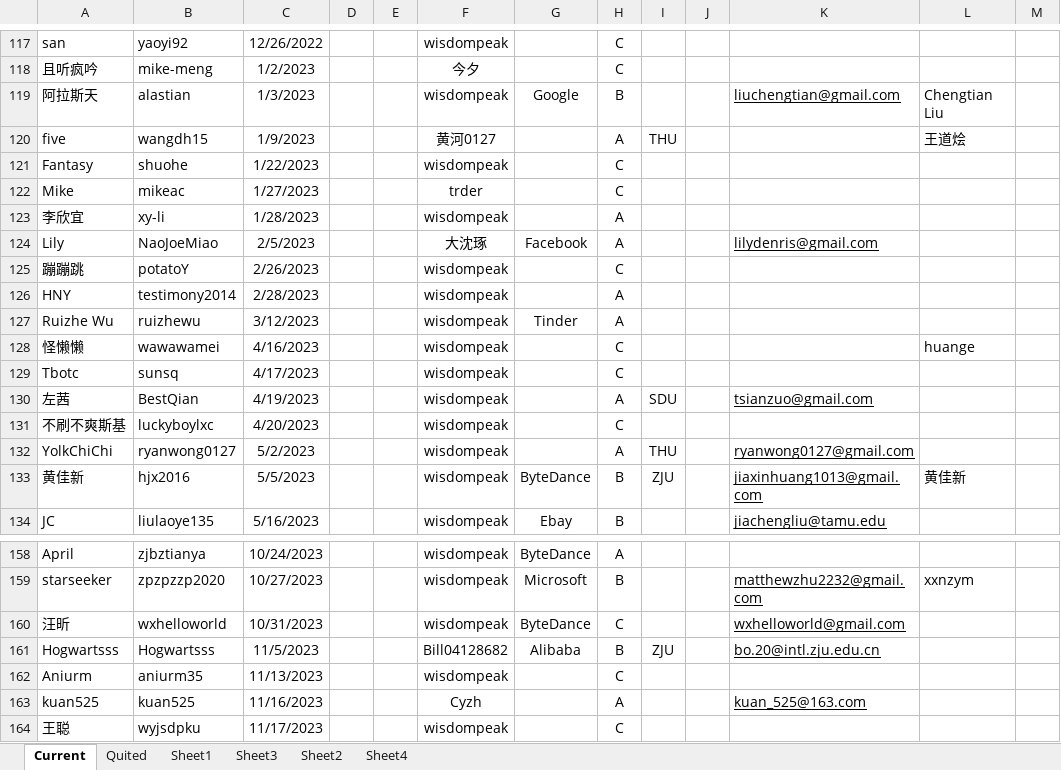
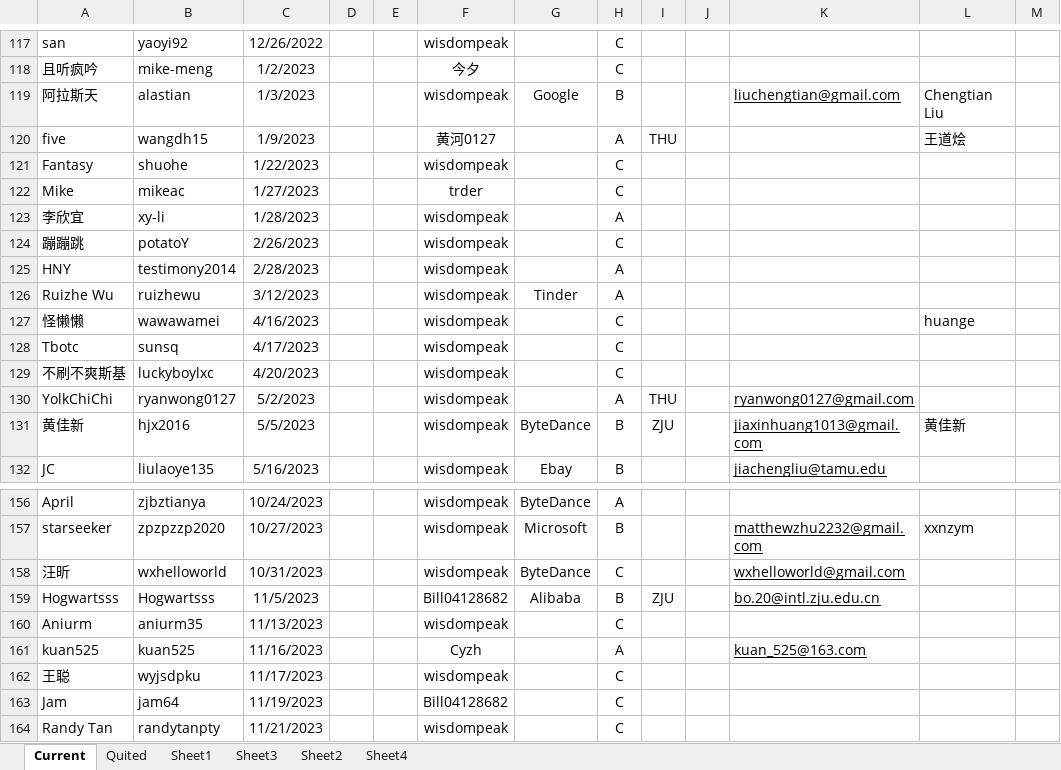
Before and after one commit to wisdompeak/lc-score-board, an Excel workbook: generateEXCEL/Data/Members/GroupRecord.xlsx, sheet Current, drawn as a sheet; only a part is shown, gaps mark what is left out; values as stored, in another font and other column widths than the file's, no borders; removed rows and columns are numbered as before the commit, all else as after; the diff names each change by its address in the sheet, - before the commit and + after, or states it on an @@ line.

```diff
--- a/generateEXCEL/Data/Members/GroupRecord.xlsx (sheet Current)
+++ b/generateEXCEL/Data/Members/GroupRecord.xlsx (sheet Current)
-row 124: Lily | NaoJoeMiao | 2/5/2023 |  |  | 大沈琢 | Facebook | A |  |  | lilydenris@gmail.com
-row 130: 左茜 | BestQian | 4/19/2023 |  |  | wisdompeak |  | A | SDU |  | tsianzuo@gmail.com
+row 163: Jam | jam64 | 11/19/2023 |  |  | Bill04128682 |  | C
+row 164: Randy Tan | randytanpty | 11/21/2023 |  |  | wisdompeak |  | C
```
Also changed, not shown: sheet Quited, generateEXCEL/index.xlsx, 16 other files.
